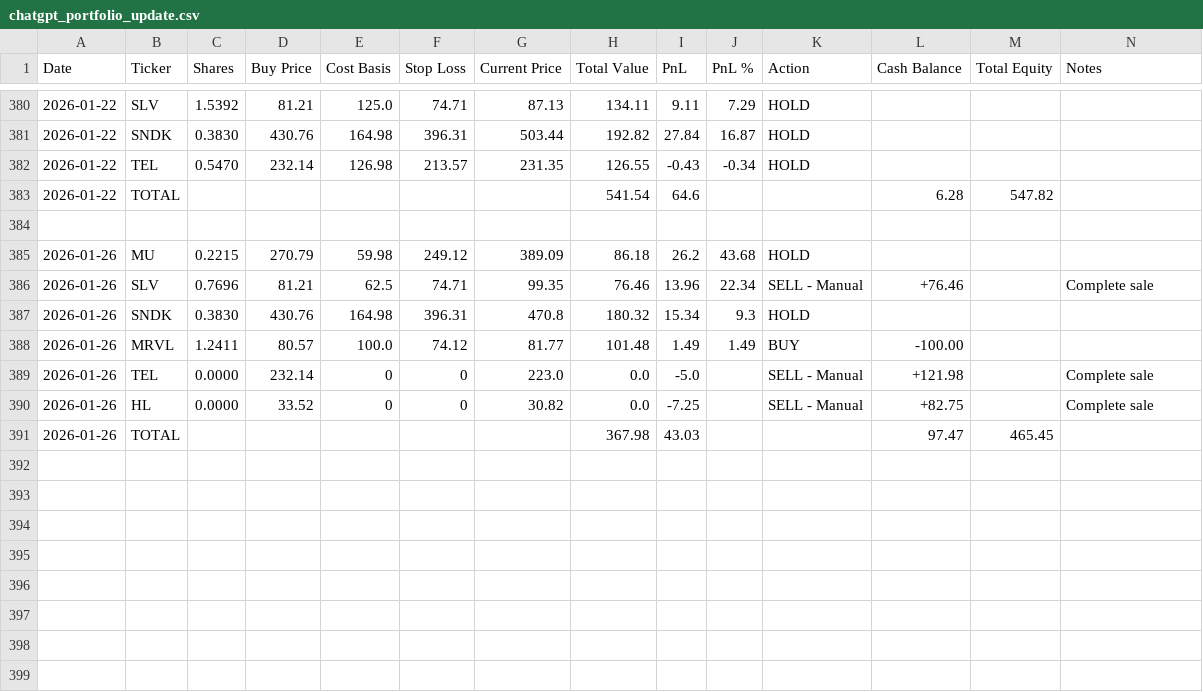
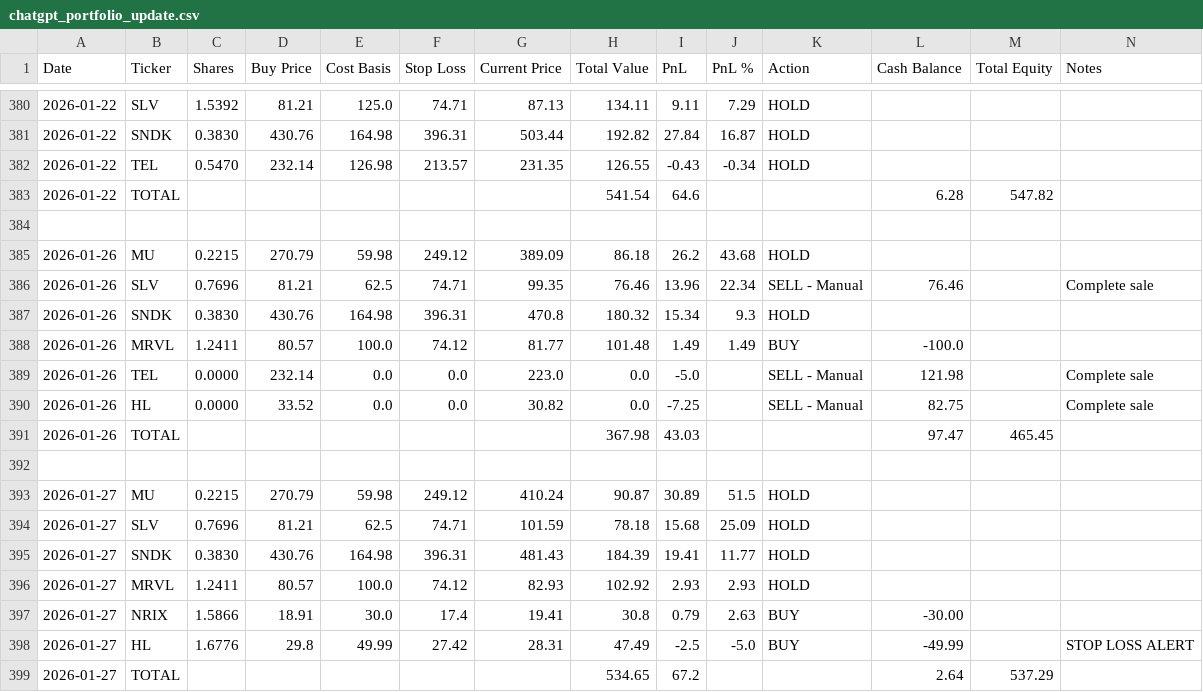
Before and after one commit to ofergr/ChatGPT-Micro-Cap-Experiment, a CSV file: Start Your Own/chatgpt_portfolio_update.csv, drawn as a sheet; only a part is shown, gaps mark what is left out.

```diff
--- a/Start Your Own/chatgpt_portfolio_update.csv
+++ b/Start Your Own/chatgpt_portfolio_update.csv
@@ -385,7 +385,15 @@ Date,Ticker,Shares,Buy Price,Cost Basis,Stop Loss,Current Price,Total Value,PnL,
 2026-01-26,MU,0.2215,270.79,59.98,249.12,389.09,86.18,26.2,43.68,HOLD,,,
-2026-01-26,SLV,0.7696,81.21,62.5,74.71,99.35,76.46,13.96,22.34,SELL - Manual,+76.46,,Complete sale
+2026-01-26,SLV,0.7696,81.21,62.5,74.71,99.35,76.46,13.96,22.34,SELL - Manual,76.46,,Complete sale
 2026-01-26,SNDK,0.3830,430.76,164.98,396.31,470.8,180.32,15.34,9.3,HOLD,,,
-2026-01-26,MRVL,1.2411,80.57,100.0,74.12,81.77,101.48,1.49,1.49,BUY,-100.00,,
-2026-01-26,TEL,0.0000,232.14,0,0,223.0,0.0,-5.0,,SELL - Manual,+121.98,,Complete sale
-2026-01-26,HL,0.0000,33.52,0,0,30.82,0.0,-7.25,,SELL - Manual,+82.75,,Complete sale
+2026-01-26,MRVL,1.2411,80.57,100.0,74.12,81.77,101.48,1.49,1.49,BUY,-100.0,,
+2026-01-26,TEL,0.0000,232.14,0.0,0.0,223.0,0.0,-5.0,,SELL - Manual,121.98,,Complete sale
+2026-01-26,HL,0.0000,33.52,0.0,0.0,30.82,0.0,-7.25,,SELL - Manual,82.75,,Complete sale
 2026-01-26,TOTAL,,,,,,367.98,43.03,,,97.47,465.45,
+,,,,,,,,,,,,,
+2026-01-27,MU,0.2215,270.79,59.98,249.12,410.24,90.87,30.89,51.5,HOLD,,,
+2026-01-27,SLV,0.7696,81.21,62.5,74.71,101.59,78.18,15.68,25.09,HOLD,,,
+2026-01-27,SNDK,0.3830,430.76,164.98,396.31,481.43,184.39,19.41,11.77,HOLD,,,
+2026-01-27,MRVL,1.2411,80.57,100.0,74.12,82.93,102.92,2.93,2.93,HOLD,,,
+2026-01-27,NRIX,1.5866,18.91,30.0,17.4,19.41,30.8,0.79,2.63,BUY,-30.00,,
+2026-01-27,HL,1.6776,29.8,49.99,27.42,28.31,47.49,-2.5,-5.0,BUY,-49.99,,STOP LOSS ALERT
+2026-01-27,TOTAL,,,,,,534.65,67.2,,,2.64,537.29,
```
Also changed, not shown: Start Your Own/chatgpt_trade_log.csv.
